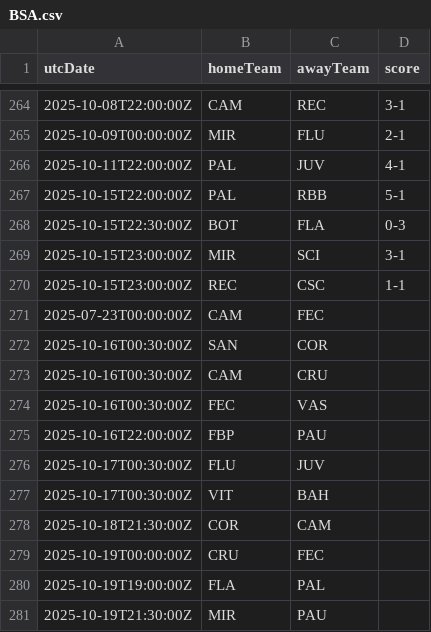
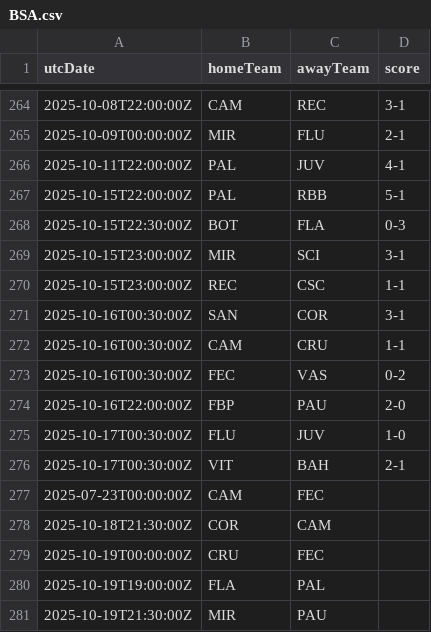
Before and after one commit to cbdq-io/datasets, a CSV file: org/football-data/data/BSA.csv, drawn as a sheet; only a part is shown, gaps mark what is left out.

```diff
--- a/org/football-data/data/BSA.csv
+++ b/org/football-data/data/BSA.csv
@@ -270,9 +270,9 @@ utcDate,homeTeam,awayTeam,score
 2025-10-15T23:00:00Z,REC,CSC,1-1
+2025-10-16T00:30:00Z,SAN,COR,3-1
+2025-10-16T00:30:00Z,CAM,CRU,1-1
+2025-10-16T00:30:00Z,FEC,VAS,0-2
+2025-10-16T22:00:00Z,FBP,PAU,2-0
+2025-10-17T00:30:00Z,FLU,JUV,1-0
+2025-10-17T00:30:00Z,VIT,BAH,2-1
 2025-07-23T00:00:00Z,CAM,FEC,
-2025-10-16T00:30:00Z,SAN,COR,
-2025-10-16T00:30:00Z,CAM,CRU,
-2025-10-16T00:30:00Z,FEC,VAS,
-2025-10-16T22:00:00Z,FBP,PAU,
-2025-10-17T00:30:00Z,FLU,JUV,
-2025-10-17T00:30:00Z,VIT,BAH,
 2025-10-18T21:30:00Z,COR,CAM,
```
